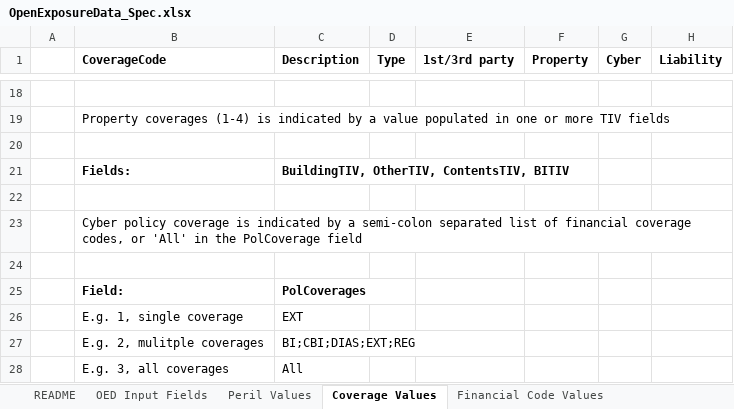
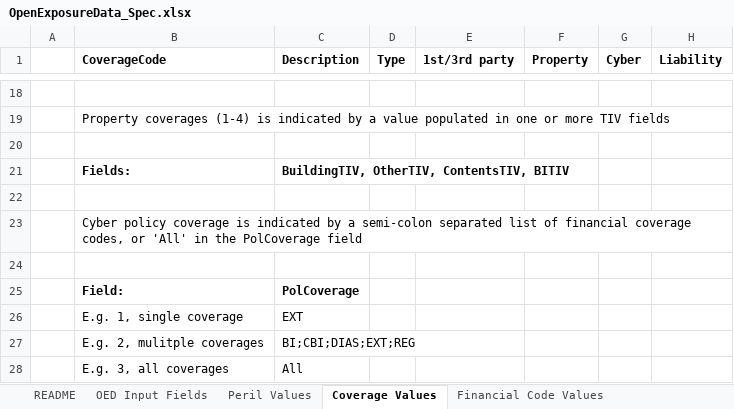
Before and after one commit to OasisLMF/ODS_OpenExposureData, an Excel workbook: OpenExposureData/Docs/OpenExposureData_Spec.xlsx, sheet Coverage Values, drawn as a sheet; only a part is shown, gaps mark what is left out; values as stored, in another font and other column widths than the file's, no borders; the diff names each change by its address in the sheet, - before the commit and + after, or states it on an @@ line.

```diff
--- a/OpenExposureData/Docs/OpenExposureData_Spec.xlsx (sheet Coverage Values)
+++ b/OpenExposureData/Docs/OpenExposureData_Spec.xlsx (sheet Coverage Values)
-C25 (Description): PolCoverages
+C25 (Description): PolCoverage
```
Also changed, not shown: sheet OED Input Fields.
